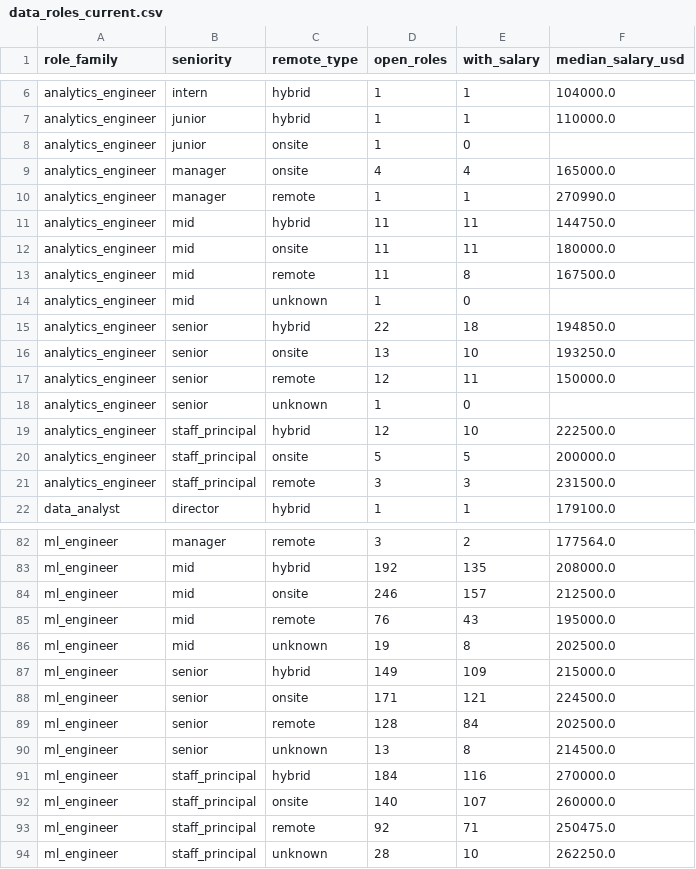
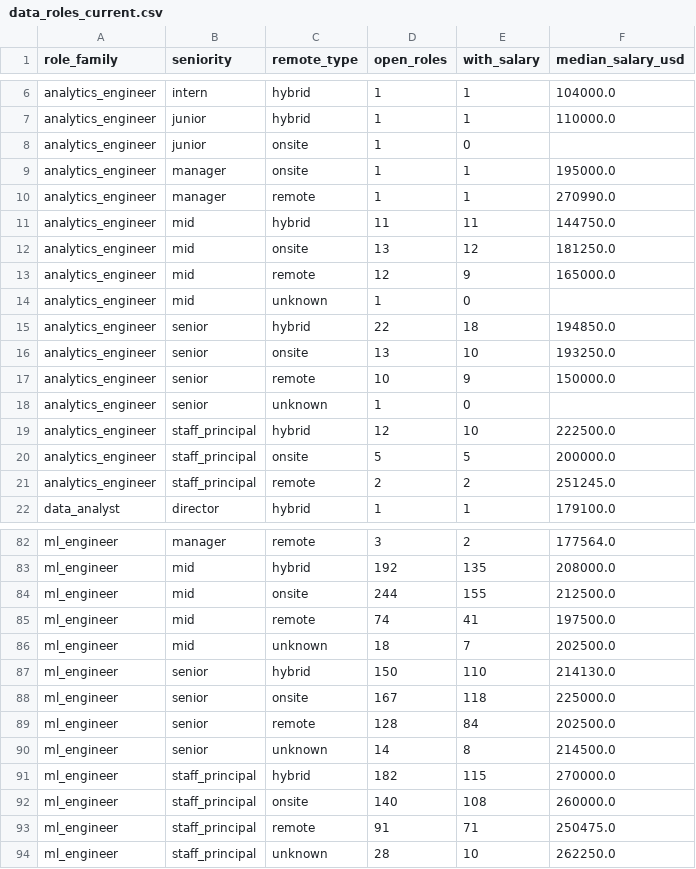
Before and after one commit to siddharthkumarx/job-postings-pipeline, a CSV file: public/summary/data_roles_current.csv, drawn as a sheet; only a part is shown, gaps mark what is left out; the diff covers the shown part only.

```diff
--- a/public/summary/data_roles_current.csv
+++ b/public/summary/data_roles_current.csv
@@ -8,7 +8,7 @@ analytics_engineer,junior,hybrid,1,1,110000.0
 analytics_engineer,junior,onsite,1,0,
-analytics_engineer,manager,onsite,4,4,165000.0
+analytics_engineer,manager,onsite,1,1,195000.0
 analytics_engineer,manager,remote,1,1,270990.0
 analytics_engineer,mid,hybrid,11,11,144750.0
-analytics_engineer,mid,onsite,11,11,180000.0
-analytics_engineer,mid,remote,11,8,167500.0
+analytics_engineer,mid,onsite,13,12,181250.0
+analytics_engineer,mid,remote,12,9,165000.0
 analytics_engineer,mid,unknown,1,0,
@@ -16,3 +16,3 @@ analytics_engineer,senior,hybrid,22,18,194850.0
 analytics_engineer,senior,onsite,13,10,193250.0
-analytics_engineer,senior,remote,12,11,150000.0
+analytics_engineer,senior,remote,10,9,150000.0
 analytics_engineer,senior,unknown,1,0,
@@ -20,3 +20,3 @@ analytics_engineer,staff_principal,hybrid,12,10,222500.0
 analytics_engineer,staff_principal,onsite,5,5,200000.0
-analytics_engineer,staff_principal,remote,3,3,231500.0
+analytics_engineer,staff_principal,remote,2,2,251245.0
 data_analyst,director,hybrid,1,1,179100.0
@@ -83,12 +83,12 @@ ml_engineer,manager,remote,3,2,177564.0
 ml_engineer,mid,hybrid,192,135,208000.0
-ml_engineer,mid,onsite,246,157,212500.0
-ml_engineer,mid,remote,76,43,195000.0
-ml_engineer,mid,unknown,19,8,202500.0
-ml_engineer,senior,hybrid,149,109,215000.0
-ml_engineer,senior,onsite,171,121,224500.0
+ml_engineer,mid,onsite,244,155,212500.0
+ml_engineer,mid,remote,74,41,197500.0
+ml_engineer,mid,unknown,18,7,202500.0
+ml_engineer,senior,hybrid,150,110,214130.0
+ml_engineer,senior,onsite,167,118,225000.0
 ml_engineer,senior,remote,128,84,202500.0
-ml_engineer,senior,unknown,13,8,214500.0
-ml_engineer,staff_principal,hybrid,184,116,270000.0
-ml_engineer,staff_principal,onsite,140,107,260000.0
-ml_engineer,staff_principal,remote,92,71,250475.0
+ml_engineer,senior,unknown,14,8,214500.0
+ml_engineer,staff_principal,hybrid,182,115,270000.0
+ml_engineer,staff_principal,onsite,140,108,260000.0
+ml_engineer,staff_principal,remote,91,71,250475.0
 ml_engineer,staff_principal,unknown,28,10,262250.0
```
Also changed, not shown: 29 edited cells elsewhere in this file, public/summary/changes_today.csv, public/summary/data_roles_weekly.csv, 23 other files.
